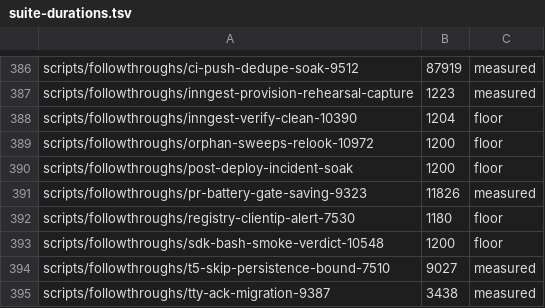
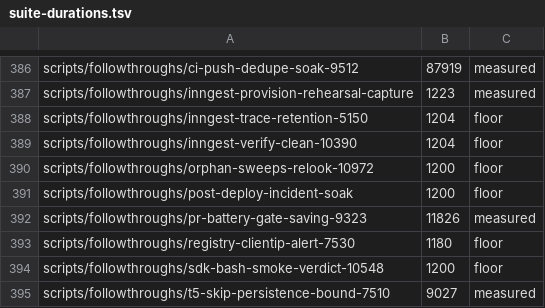
Before and after one commit to jikig-ai/soleur, a TSV file: scripts/suite-durations.tsv, drawn as a sheet; only a part is shown, gaps mark what is left out; the shorter side is filled out with more unchanged rows.

Commit message:
feat(inngest): remove finished trace history after 7 days
A status-gated daily job deletes finished trace and log history from
the dedicated Postgres store and from the SQLite fail-safe, and leaves
in-flight runs in place. Redis is not deleted by age. Merging this
diff does not run the first production delete.

Ref #5150

```diff
--- a/scripts/suite-durations.tsv
+++ b/scripts/suite-durations.tsv
@@ -387,2 +387,3 @@ scripts/followthroughs/ci-push-dedupe-soak-9512	87919	measured
 scripts/followthroughs/inngest-provision-rehearsal-capture	1223	measured
+scripts/followthroughs/inngest-trace-retention-5150	1204	floor
 scripts/followthroughs/inngest-verify-clean-10390	1204	floor
```
Also changed, not shown: scripts/suite-shard-legs.tsv, 29 other files.
